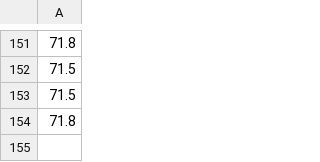
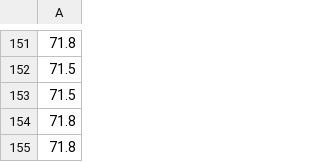
Before and after one commit to hnjm/DailyWeighIn, a CSV file: WeighIns.csv, drawn as a sheet; only a part is shown, gaps mark what is left out; the diff names each change by its address in the sheet, - before the commit and + after, or states it on an @@ line.

```diff
--- a/WeighIns.csv
+++ b/WeighIns.csv
+row 155: 71.8
```
Also changed, not shown: 3 other files.
